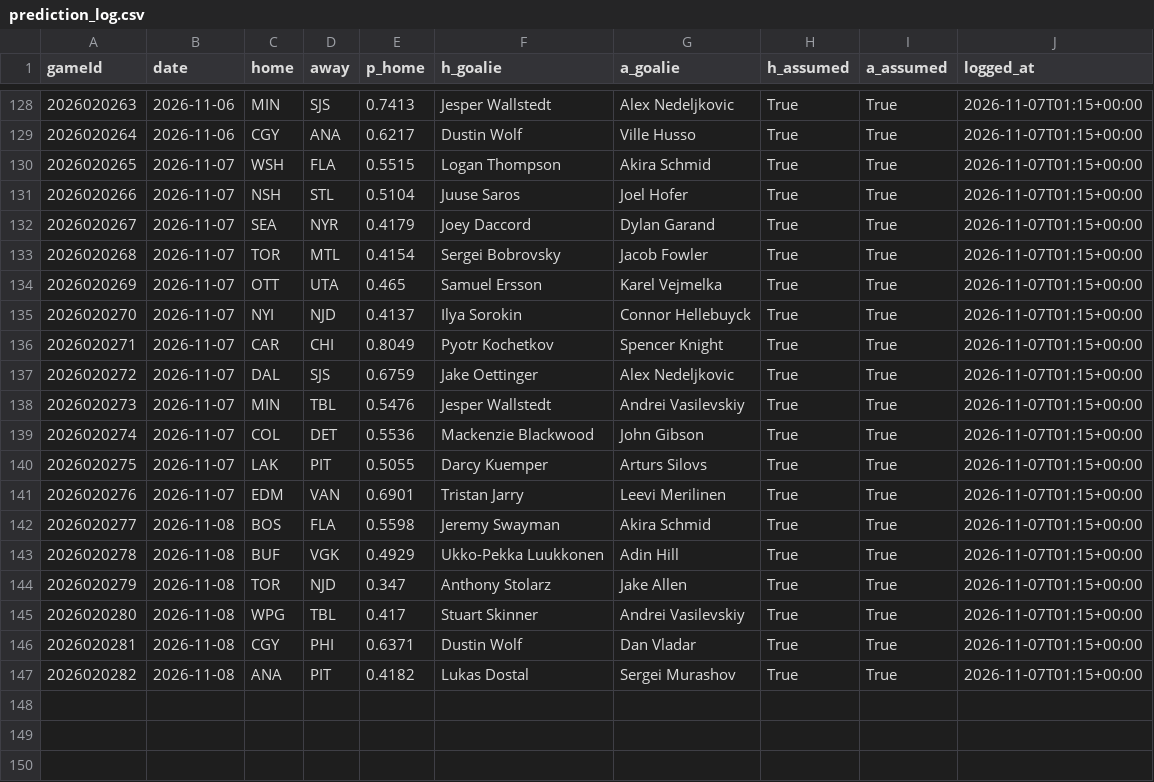
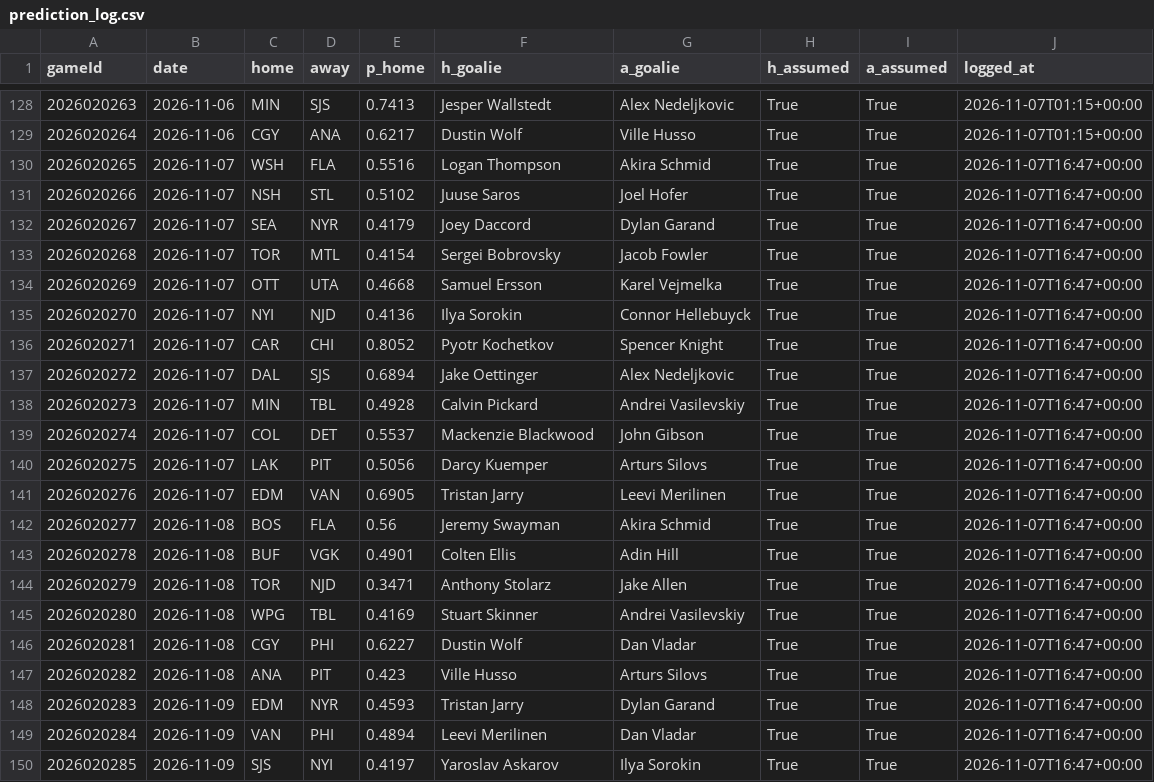
Before and after one commit to BackwardsHAT123/nhl-matchup, a CSV file: docs/data/prediction_log.csv, drawn as a sheet; only a part is shown, gaps mark what is left out.

```diff
--- a/docs/data/prediction_log.csv
+++ b/docs/data/prediction_log.csv
@@ -129,19 +129,22 @@ gameId,date,home,away,p_home,h_goalie,a_goalie,h_assumed,a_assumed,logged_at
 2026020264,2026-11-06,CGY,ANA,0.6217,Dustin Wolf,Ville Husso,True,True,2026-11-07T01:15+00:00
-2026020265,2026-11-07,WSH,FLA,0.5515,Logan Thompson,Akira Schmid,True,True,2026-11-07T01:15+00:00
-2026020266,2026-11-07,NSH,STL,0.5104,Juuse Saros,Joel Hofer,True,True,2026-11-07T01:15+00:00
-2026020267,2026-11-07,SEA,NYR,0.4179,Joey Daccord,Dylan Garand,True,True,2026-11-07T01:15+00:00
-2026020268,2026-11-07,TOR,MTL,0.4154,Sergei Bobrovsky,Jacob Fowler,True,True,2026-11-07T01:15+00:00
-2026020269,2026-11-07,OTT,UTA,0.465,Samuel Ersson,Karel Vejmelka,True,True,2026-11-07T01:15+00:00
-2026020270,2026-11-07,NYI,NJD,0.4137,Ilya Sorokin,Connor Hellebuyck,True,True,2026-11-07T01:15+00:00
-2026020271,2026-11-07,CAR,CHI,0.8049,Pyotr Kochetkov,Spencer Knight,True,True,2026-11-07T01:15+00:00
-2026020272,2026-11-07,DAL,SJS,0.6759,Jake Oettinger,Alex Nedeljkovic,True,True,2026-11-07T01:15+00:00
-2026020273,2026-11-07,MIN,TBL,0.5476,Jesper Wallstedt,Andrei Vasilevskiy,True,True,2026-11-07T01:15+00:00
-2026020274,2026-11-07,COL,DET,0.5536,Mackenzie Blackwood,John Gibson,True,True,2026-11-07T01:15+00:00
-2026020275,2026-11-07,LAK,PIT,0.5055,Darcy Kuemper,Arturs Silovs,True,True,2026-11-07T01:15+00:00
-2026020276,2026-11-07,EDM,VAN,0.6901,Tristan Jarry,Leevi Merilinen,True,True,2026-11-07T01:15+00:00
-2026020277,2026-11-08,BOS,FLA,0.5598,Jeremy Swayman,Akira Schmid,True,True,2026-11-07T01:15+00:00
-2026020278,2026-11-08,BUF,VGK,0.4929,Ukko-Pekka Luukkonen,Adin Hill,True,True,2026-11-07T01:15+00:00
-2026020279,2026-11-08,TOR,NJD,0.347,Anthony Stolarz,Jake Allen,True,True,2026-11-07T01:15+00:00
-2026020280,2026-11-08,WPG,TBL,0.417,Stuart Skinner,Andrei Vasilevskiy,True,True,2026-11-07T01:15+00:00
-2026020281,2026-11-08,CGY,PHI,0.6371,Dustin Wolf,Dan Vladar,True,True,2026-11-07T01:15+00:00
-2026020282,2026-11-08,ANA,PIT,0.4182,Lukas Dostal,Sergei Murashov,True,True,2026-11-07T01:15+00:00
+2026020265,2026-11-07,WSH,FLA,0.5516,Logan Thompson,Akira Schmid,True,True,2026-11-07T16:47+00:00
+2026020266,2026-11-07,NSH,STL,0.5102,Juuse Saros,Joel Hofer,True,True,2026-11-07T16:47+00:00
+2026020267,2026-11-07,SEA,NYR,0.4179,Joey Daccord,Dylan Garand,True,True,2026-11-07T16:47+00:00
+2026020268,2026-11-07,TOR,MTL,0.4154,Sergei Bobrovsky,Jacob Fowler,True,True,2026-11-07T16:47+00:00
+2026020269,2026-11-07,OTT,UTA,0.4668,Samuel Ersson,Karel Vejmelka,True,True,2026-11-07T16:47+00:00
+2026020270,2026-11-07,NYI,NJD,0.4136,Ilya Sorokin,Connor Hellebuyck,True,True,2026-11-07T16:47+00:00
+2026020271,2026-11-07,CAR,CHI,0.8052,Pyotr Kochetkov,Spencer Knight,True,True,2026-11-07T16:47+00:00
+2026020272,2026-11-07,DAL,SJS,0.6894,Jake Oettinger,Alex Nedeljkovic,True,True,2026-11-07T16:47+00:00
+2026020273,2026-11-07,MIN,TBL,0.4928,Calvin Pickard,Andrei Vasilevskiy,True,True,2026-11-07T16:47+00:00
+2026020274,2026-11-07,COL,DET,0.5537,Mackenzie Blackwood,John Gibson,True,True,2026-11-07T16:47+00:00
+2026020275,2026-11-07,LAK,PIT,0.5056,Darcy Kuemper,Arturs Silovs,True,True,2026-11-07T16:47+00:00
+2026020276,2026-11-07,EDM,VAN,0.6905,Tristan Jarry,Leevi Merilinen,True,True,2026-11-07T16:47+00:00
+2026020277,2026-11-08,BOS,FLA,0.56,Jeremy Swayman,Akira Schmid,True,True,2026-11-07T16:47+00:00
+2026020278,2026-11-08,BUF,VGK,0.4901,Colten Ellis,Adin Hill,True,True,2026-11-07T16:47+00:00
+2026020279,2026-11-08,TOR,NJD,0.3471,Anthony Stolarz,Jake Allen,True,True,2026-11-07T16:47+00:00
+2026020280,2026-11-08,WPG,TBL,0.4169,Stuart Skinner,Andrei Vasilevskiy,True,True,2026-11-07T16:47+00:00
+2026020281,2026-11-08,CGY,PHI,0.6227,Dustin Wolf,Dan Vladar,True,True,2026-11-07T16:47+00:00
+2026020282,2026-11-08,ANA,PIT,0.423,Ville Husso,Arturs Silovs,True,True,2026-11-07T16:47+00:00
+2026020283,2026-11-09,EDM,NYR,0.4593,Tristan Jarry,Dylan Garand,True,True,2026-11-07T16:47+00:00
+2026020284,2026-11-09,VAN,PHI,0.4894,Leevi Merilinen,Dan Vladar,True,True,2026-11-07T16:47+00:00
+2026020285,2026-11-09,SJS,NYI,0.4197,Yaroslav Askarov,Ilya Sorokin,True,True,2026-11-07T16:47+00:00
```
Also changed, not shown: 9 other files.
